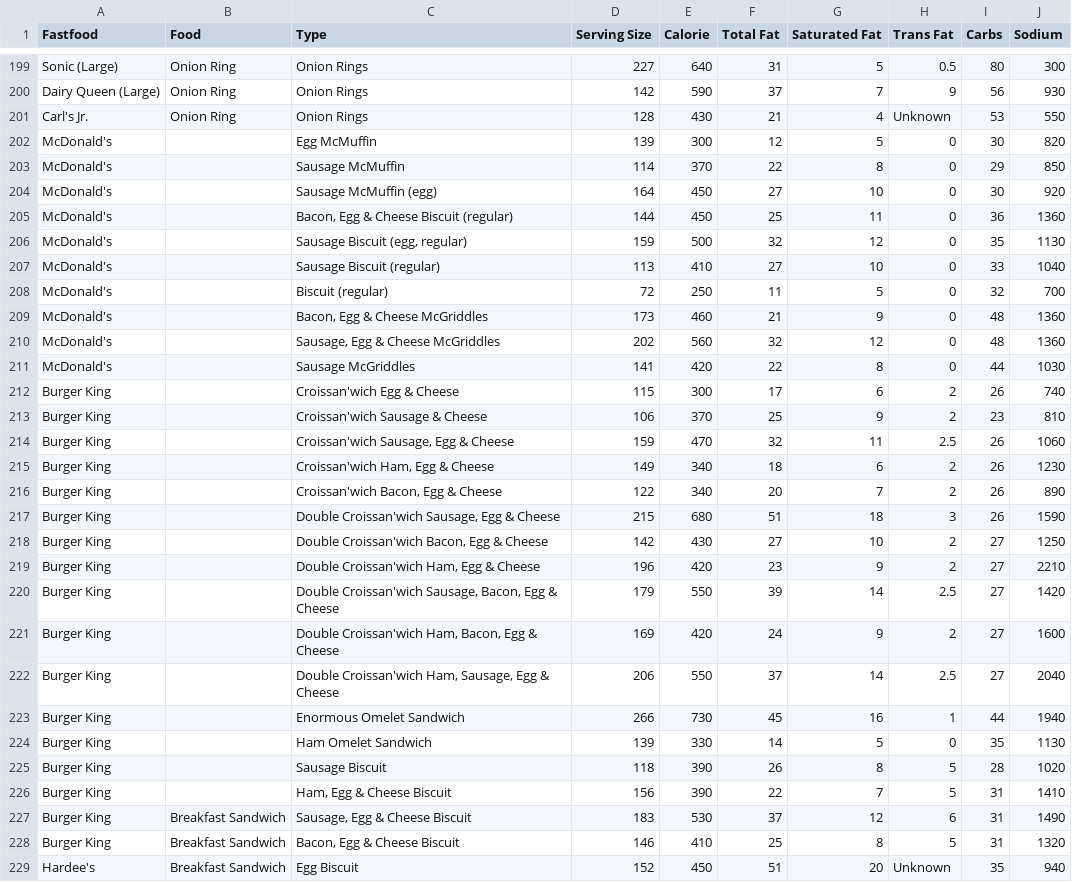
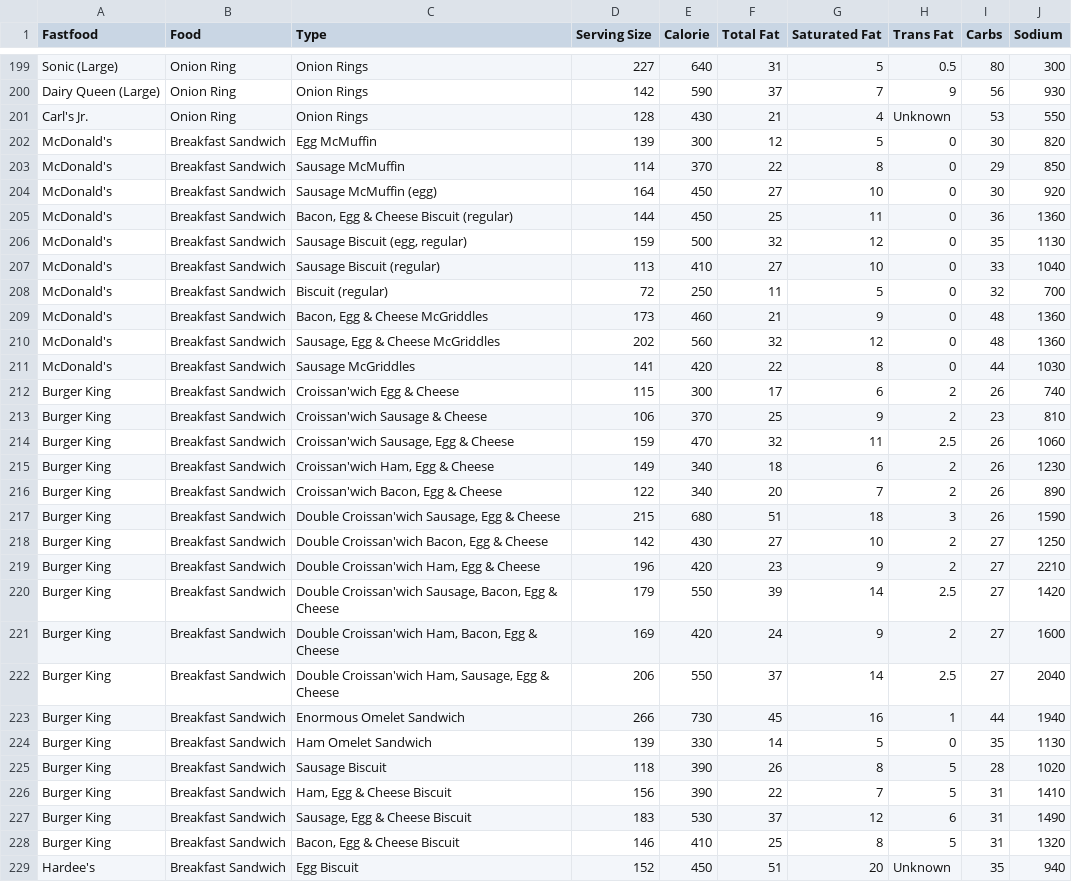
Before and after one commit to lcastellanopucci/3300P2, a CSV file: caloriesType.csv, drawn as a sheet; only a part is shown, gaps mark what is left out.

```diff
--- a/caloriesType.csv
+++ b/caloriesType.csv
@@ -201,27 +201,27 @@ Dairy Queen (Large),Onion Ring,Onion Rings,142,590,37,7,9,56,930
 Carl's Jr.,Onion Ring,Onion Rings,128,430,21,4,Unknown,53,550
-McDonald's,,Egg McMuffin,139,300,12,5,0,30,820
-McDonald's,,Sausage McMuffin,114,370,22,8,0,29,850
-McDonald's,,Sausage McMuffin (egg),164,450,27,10,0,30,920
-McDonald's,,"Bacon, Egg & Cheese Biscuit (regular)",144,450,25,11,0,36,1360
-McDonald's,,"Sausage Biscuit (egg, regular)",159,500,32,12,0,35,1130
-McDonald's,,Sausage Biscuit (regular),113,410,27,10,0,33,1040
-McDonald's,,Biscuit (regular),72,250,11,5,0,32,700
-McDonald's,,"Bacon, Egg & Cheese McGriddles",173,460,21,9,0,48,1360
-McDonald's,,"Sausage, Egg & Cheese McGriddles",202,560,32,12,0,48,1360
-McDonald's,,Sausage McGriddles,141,420,22,8,0,44,1030
-Burger King,,Croissan'wich Egg & Cheese,115,300,17,6,2,26,740
-Burger King,,Croissan'wich Sausage & Cheese,106,370,25,9,2,23,810
-Burger King,,"Croissan'wich Sausage, Egg & Cheese",159,470,32,11,2.5,26,1060
-Burger King,,"Croissan'wich Ham, Egg & Cheese",149,340,18,6,2,26,1230
-Burger King,,"Croissan'wich Bacon, Egg & Cheese",122,340,20,7,2,26,890
-Burger King,,"Double Croissan'wich Sausage, Egg & Cheese",215,680,51,18,3,26,1590
-Burger King,,"Double Croissan'wich Bacon, Egg & Cheese",142,430,27,10,2,27,1250
-Burger King,,"Double Croissan'wich Ham, Egg & Cheese",196,420,23,9,2,27,2210
-Burger King,,"Double Croissan'wich Sausage, Bacon, Egg & Cheese",179,550,39,14,2.5,27,1420
-Burger King,,"Double Croissan'wich Ham, Bacon, Egg & Cheese",169,420,24,9,2,27,1600
-Burger King,,"Double Croissan'wich Ham, Sausage, Egg & Cheese",206,550,37,14,2.5,27,2040
-Burger King,,Enormous Omelet Sandwich,266,730,45,16,1,44,1940
-Burger King,,Ham Omelet Sandwich,139,330,14,5,0,35,1130
-Burger King,,Sausage Biscuit,118,390,26,8,5,28,1020
-Burger King,,"Ham, Egg & Cheese Biscuit",156,390,22,7,5,31,1410
+McDonald's,Breakfast Sandwich,Egg McMuffin,139,300,12,5,0,30,820
+McDonald's,Breakfast Sandwich,Sausage McMuffin,114,370,22,8,0,29,850
+McDonald's,Breakfast Sandwich,Sausage McMuffin (egg),164,450,27,10,0,30,920
+McDonald's,Breakfast Sandwich,"Bacon, Egg & Cheese Biscuit (regular)",144,450,25,11,0,36,1360
+McDonald's,Breakfast Sandwich,"Sausage Biscuit (egg, regular)",159,500,32,12,0,35,1130
+McDonald's,Breakfast Sandwich,Sausage Biscuit (regular),113,410,27,10,0,33,1040
+McDonald's,Breakfast Sandwich,Biscuit (regular),72,250,11,5,0,32,700
+McDonald's,Breakfast Sandwich,"Bacon, Egg & Cheese McGriddles",173,460,21,9,0,48,1360
+McDonald's,Breakfast Sandwich,"Sausage, Egg & Cheese McGriddles",202,560,32,12,0,48,1360
+McDonald's,Breakfast Sandwich,Sausage McGriddles,141,420,22,8,0,44,1030
+Burger King,Breakfast Sandwich,Croissan'wich Egg & Cheese,115,300,17,6,2,26,740
+Burger King,Breakfast Sandwich,Croissan'wich Sausage & Cheese,106,370,25,9,2,23,810
+Burger King,Breakfast Sandwich,"Croissan'wich Sausage, Egg & Cheese",159,470,32,11,2.5,26,1060
+Burger King,Breakfast Sandwich,"Croissan'wich Ham, Egg & Cheese",149,340,18,6,2,26,1230
+Burger King,Breakfast Sandwich,"Croissan'wich Bacon, Egg & Cheese",122,340,20,7,2,26,890
+Burger King,Breakfast Sandwich,"Double Croissan'wich Sausage, Egg & Cheese",215,680,51,18,3,26,1590
+Burger King,Breakfast Sandwich,"Double Croissan'wich Bacon, Egg & Cheese",142,430,27,10,2,27,1250
+Burger King,Breakfast Sandwich,"Double Croissan'wich Ham, Egg & Cheese",196,420,23,9,2,27,2210
+Burger King,Breakfast Sandwich,"Double Croissan'wich Sausage, Bacon, Egg & Cheese",179,550,39,14,2.5,27,1420
+Burger King,Breakfast Sandwich,"Double Croissan'wich Ham, Bacon, Egg & Cheese",169,420,24,9,2,27,1600
+Burger King,Breakfast Sandwich,"Double Croissan'wich Ham, Sausage, Egg & Cheese",206,550,37,14,2.5,27,2040
+Burger King,Breakfast Sandwich,Enormous Omelet Sandwich,266,730,45,16,1,44,1940
+Burger King,Breakfast Sandwich,Ham Omelet Sandwich,139,330,14,5,0,35,1130
+Burger King,Breakfast Sandwich,Sausage Biscuit,118,390,26,8,5,28,1020
+Burger King,Breakfast Sandwich,"Ham, Egg & Cheese Biscuit",156,390,22,7,5,31,1410
 Burger King,Breakfast Sandwich,"Sausage, Egg & Cheese Biscuit",183,530,37,12,6,31,1490
```
Also changed, not shown: 1 other file.
